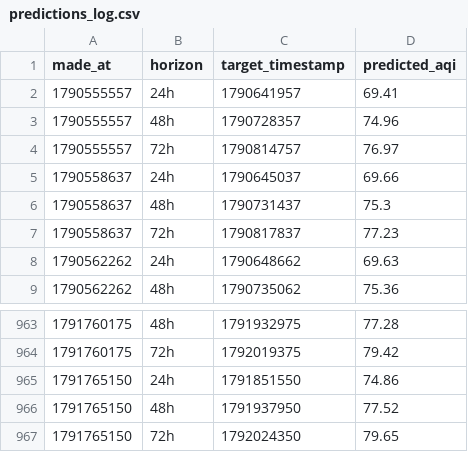
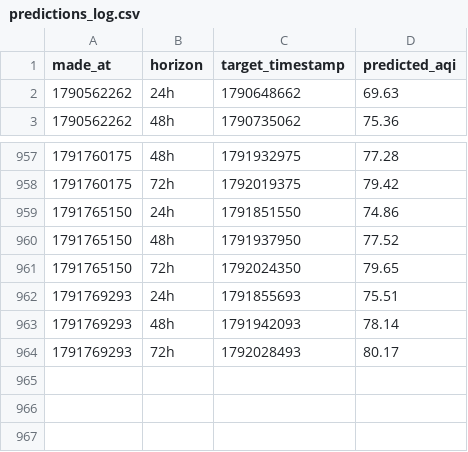
Before and after one commit to Saadjunaid0317/aqi-predictor, a CSV file: predictions_log.csv, drawn as a sheet; only a part is shown, gaps mark what is left out; removed rows and columns are numbered as before the commit, all else as after; the diff names each change by its address in the sheet, - before the commit and + after, or states it on an @@ line.

```diff
--- a/predictions_log.csv
+++ b/predictions_log.csv
-row 2: 1790555557 | 24h | 1790641957 | 69.41
-row 3: 1790555557 | 48h | 1790728357 | 74.96
-row 4: 1790555557 | 72h | 1790814757 | 76.97
-row 5: 1790558637 | 24h | 1790645037 | 69.66
-row 6: 1790558637 | 48h | 1790731437 | 75.3
-row 7: 1790558637 | 72h | 1790817837 | 77.23
+row 962: 1791769293 | 24h | 1791855693 | 75.51
+row 963: 1791769293 | 48h | 1791942093 | 78.14
+row 964: 1791769293 | 72h | 1792028493 | 80.17
```
Also changed, not shown: recent_history.csv.
